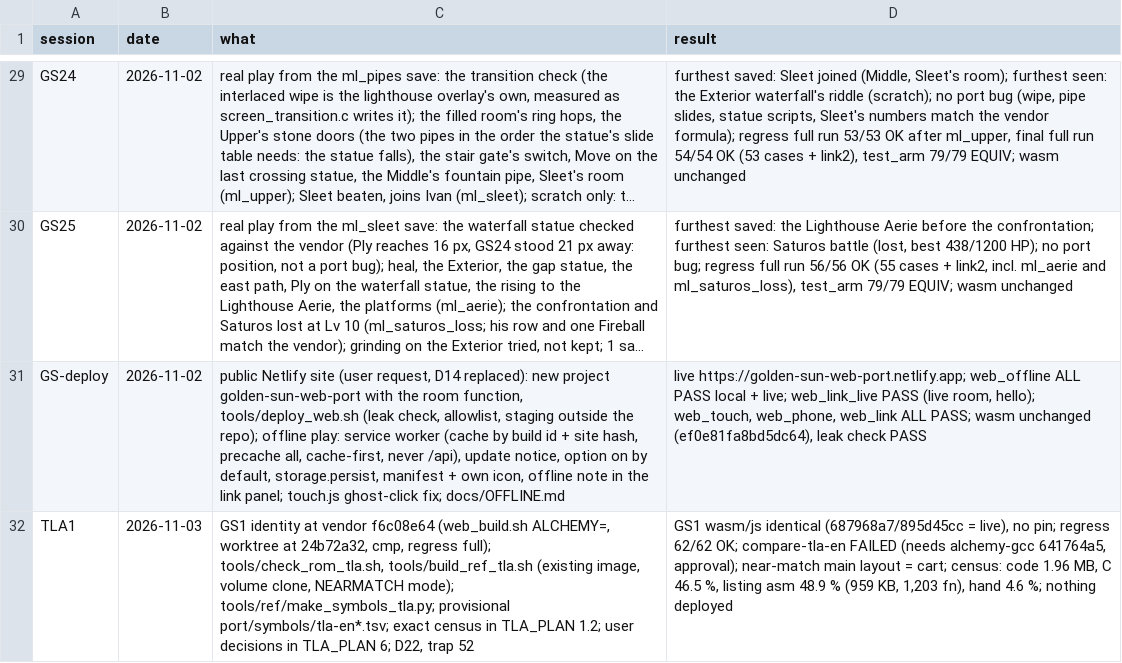
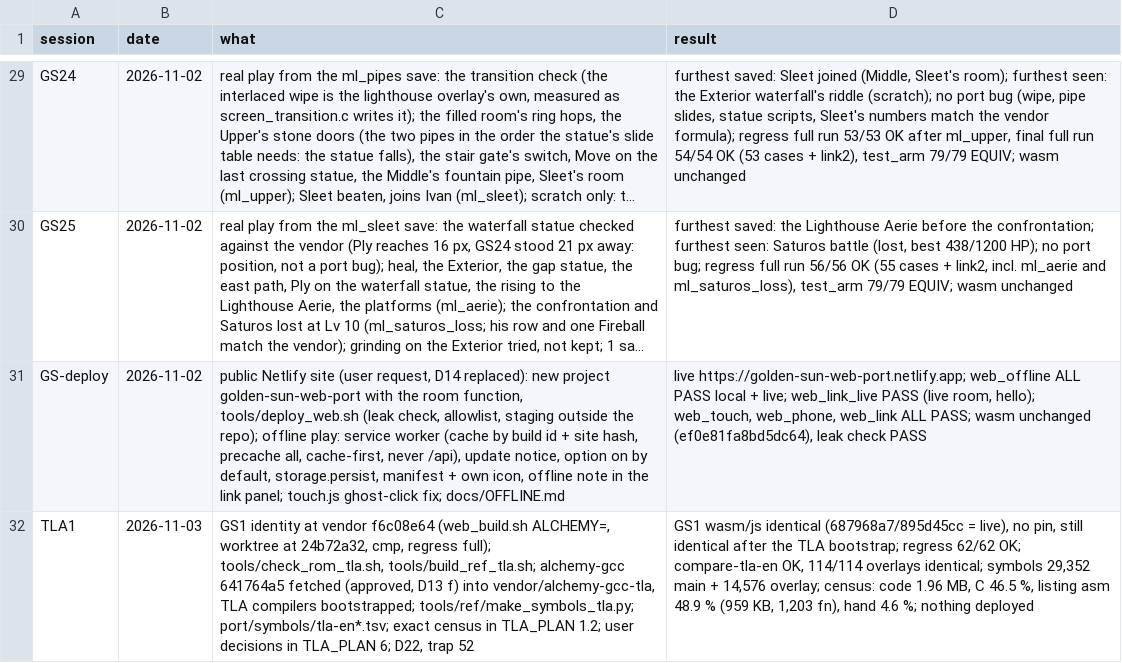
Before and after one commit to Sorikairox/golden-sun, a TSV file: docs/progress/sessions.tsv, drawn as a sheet; only a part is shown, gaps mark what is left out; long unchanged cells end in …; the diff names each change by its address in the sheet, - before the commit and + after, or states it on an @@ line.

```diff
--- a/docs/progress/sessions.tsv
+++ b/docs/progress/sessions.tsv
-C32 (what): …full); tools/check_rom_tla.sh, tools/build_ref_tla.sh (existing image, volume clone, NEARMATCH mode); tools/ref/make_symbols_tla.py; provisional port/symbols/tla-en*.tsv; exact…
+C32 (what): …full); tools/check_rom_tla.sh, tools/build_ref_tla.sh; alchemy-gcc 641764a5 fetched (approved, D13 f) into vendor/alchemy-gcc-tla, TLA compilers bootstrapped; tools/ref/make_symbols_tla.py; port/symbols/tla-en*.tsv; exact…
-D32 (result): …live), no pin; regress 62/62 OK; compare-tla-en FAILED (needs alchemy-gcc 641764a5, approval); near-match main layout = cart; census: code…
+D32 (result): …live), no pin, still identical after the TLA bootstrap; regress 62/62 OK; compare-tla-en OK, 114/114 overlays identical; symbols 29,352 main + 14,576 overlay; census: code…
```
Also changed, not shown: 4 other files.
